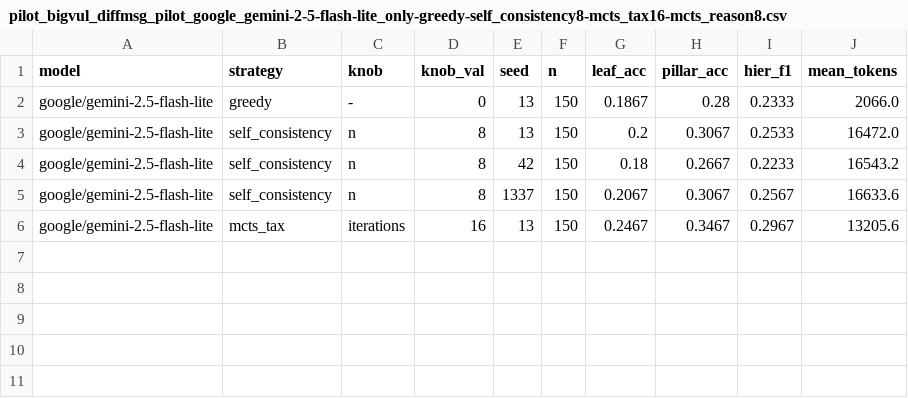
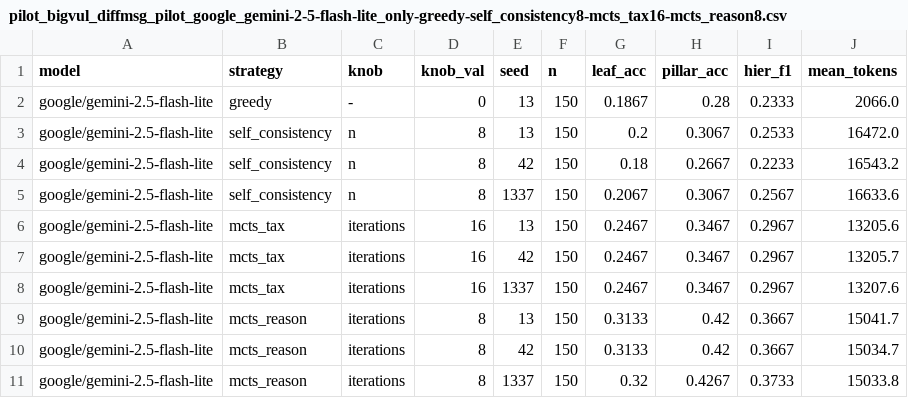
Before and after one commit to bmmjam/CWE-paper, a CSV file: results/pilot_bigvul_diffmsg_pilot_google_gemini-2-5-flash-lite_only-greedy-self_consistency8-mcts_tax16-mcts_reason8.csv, drawn as a sheet.

```diff
--- a/results/pilot_bigvul_diffmsg_pilot_google_gemini-2-5-flash-lite_only-greedy-self_consistency8-mcts_tax16-mcts_reason8.csv
+++ b/results/pilot_bigvul_diffmsg_pilot_google_gemini-2-5-flash-lite_only-greedy-self_consistency8-mcts_tax16-mcts_reason8.csv
@@ -6 +6,6 @@ google/gemini-2.5-flash-lite,self_consistency,n,8,1337,150,0.2067,0.3067,0.2567,
 google/gemini-2.5-flash-lite,mcts_tax,iterations,16,13,150,0.2467,0.3467,0.2967,13205.6
+google/gemini-2.5-flash-lite,mcts_tax,iterations,16,42,150,0.2467,0.3467,0.2967,13205.7
+google/gemini-2.5-flash-lite,mcts_tax,iterations,16,1337,150,0.2467,0.3467,0.2967,13207.6
+google/gemini-2.5-flash-lite,mcts_reason,iterations,8,13,150,0.3133,0.42,0.3667,15041.7
+google/gemini-2.5-flash-lite,mcts_reason,iterations,8,42,150,0.3133,0.42,0.3667,15034.7
+google/gemini-2.5-flash-lite,mcts_reason,iterations,8,1337,150,0.32,0.4267,0.3733,15033.8
```
Also changed, not shown: 23 other files.
